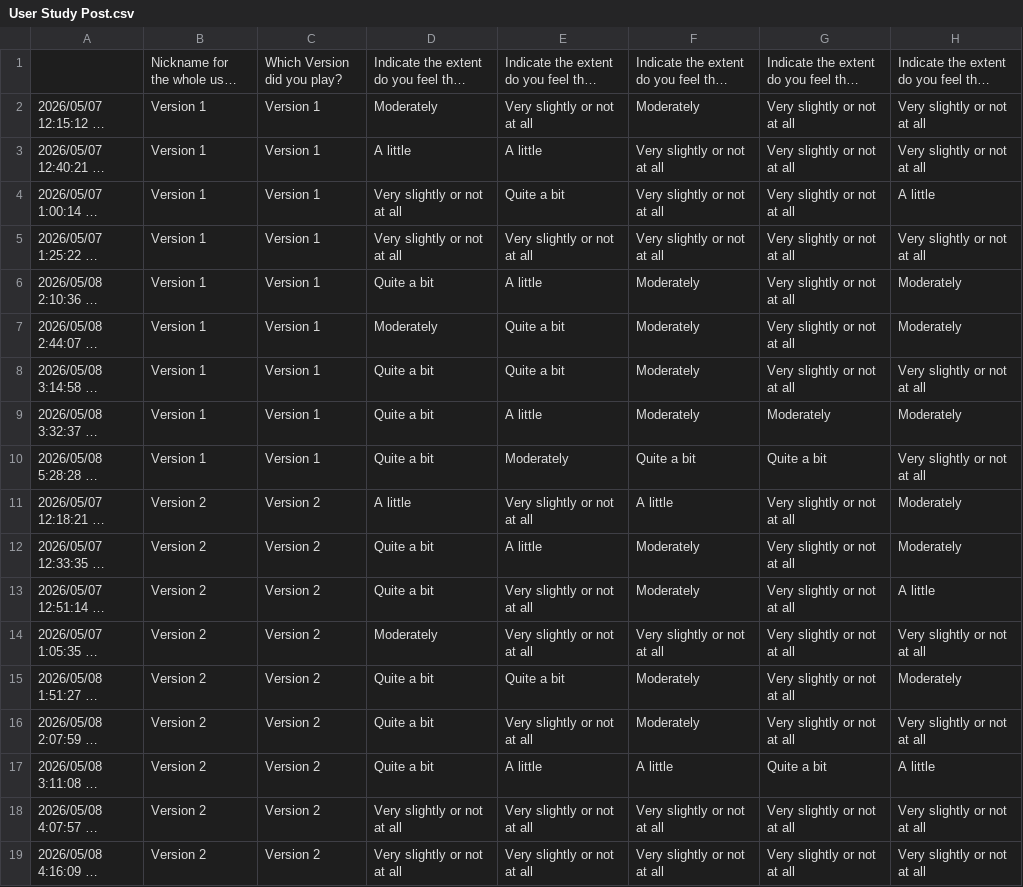
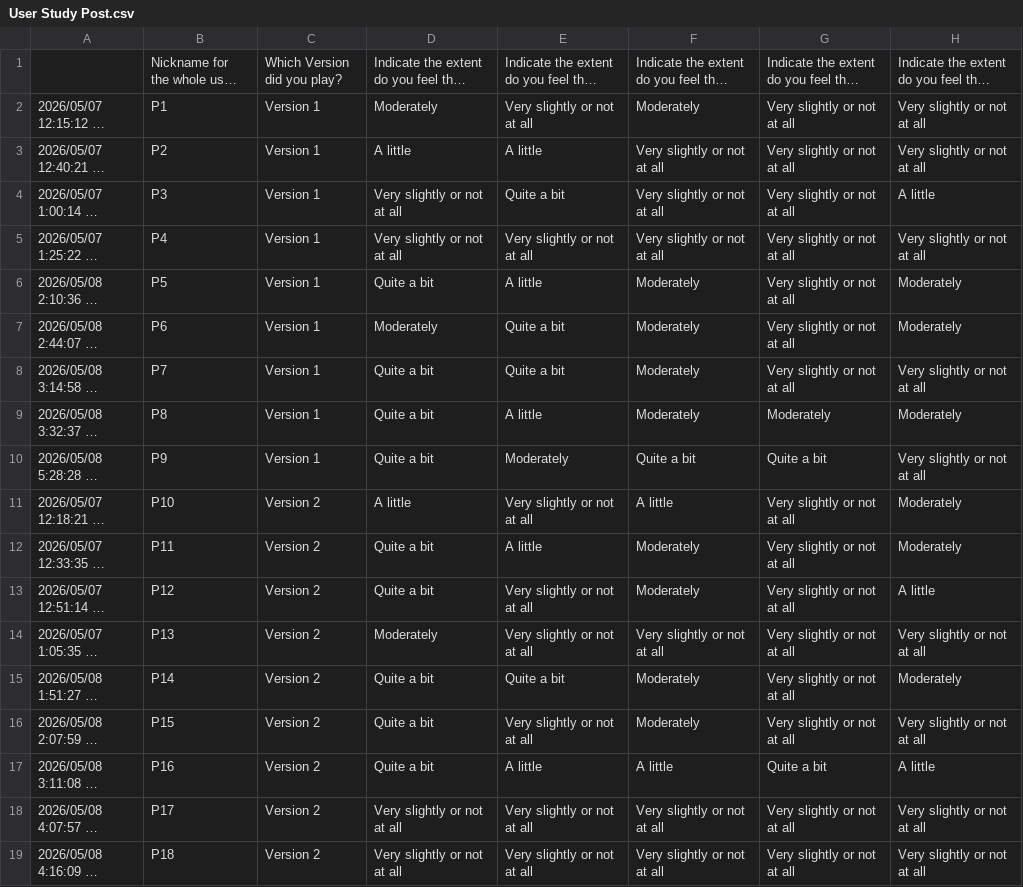
Before and after one commit to gengyf2333/horror_vn_study, a CSV file: data_analysis/User Study Post.csv, drawn as a sheet; only a part is shown; long unchanged cells end in …; the diff names each change by its address in the sheet, - before the commit and + after, or states it on an @@ line.

Commit message:
Update User Study Post.csv

```diff
--- a/data_analysis/User Study Post.csv
+++ b/data_analysis/User Study Post.csv
-B2: Version 1
+B2: P1
-B3: Version 1
+B3: P2
-B4: Version 1
+B4: P3
-B5: Version 1
+B5: P4
-B6: Version 1
+B6: P5
-B7: Version 1
+B7: P6
-B8: Version 1
+B8: P7
-B9: Version 1
+B9: P8
-B10: Version 1
+B10: P9
-B11: Version 2
+B11: P10
-B12: Version 2
+B12: P11
-B13: Version 2
+B13: P12
-B14: Version 2
+B14: P13
-B15: Version 2
+B15: P14
-B16: Version 2
+B16: P15
-B17: Version 2
+B17: P16
-B18: Version 2
+B18: P17
-B19: Version 2
+B19: P18
```
